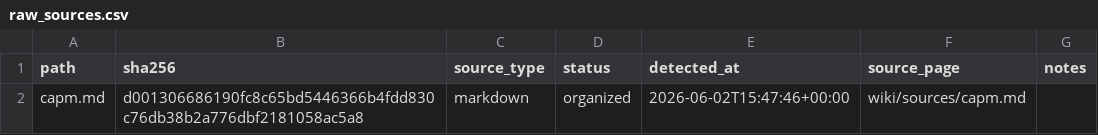
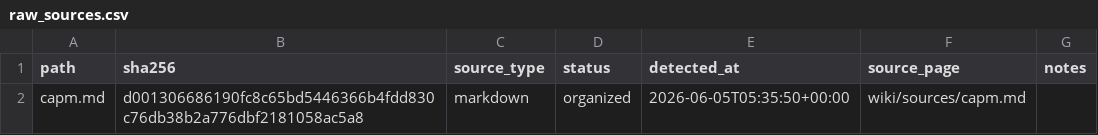
Before and after one commit to tjdals-dbs/llm-wiki-tool-v2, a CSV file: examples/finance/manifests/raw_sources.csv, drawn as a sheet.

Commit message:
chore: finance 예제 wiki 산출물 재생성

```diff
--- a/examples/finance/manifests/raw_sources.csv
+++ b/examples/finance/manifests/raw_sources.csv
@@ -1,2 +1,2 @@
 path,sha256,source_type,status,detected_at,source_page,notes
-capm.md,d001306686190fc8c65bd5446366b4fdd830c76db38b2a776dbf2181058ac5a8,markdown,organized,2026-06-02T15:47:46+00:00,wiki/sources/capm.md,
+capm.md,d001306686190fc8c65bd5446366b4fdd830c76db38b2a776dbf2181058ac5a8,markdown,organized,2026-06-05T05:35:50+00:00,wiki/sources/capm.md,
```
Also changed, not shown: 6 other files.
